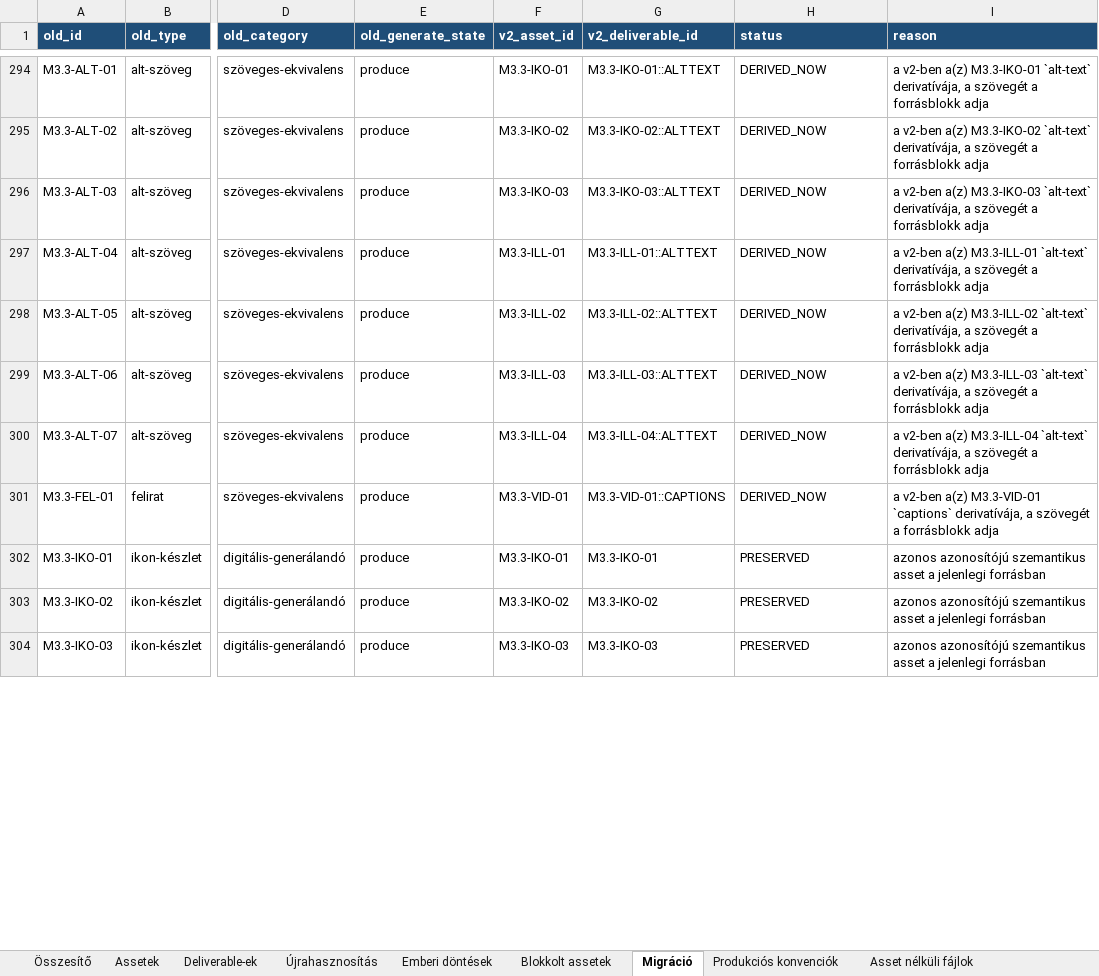
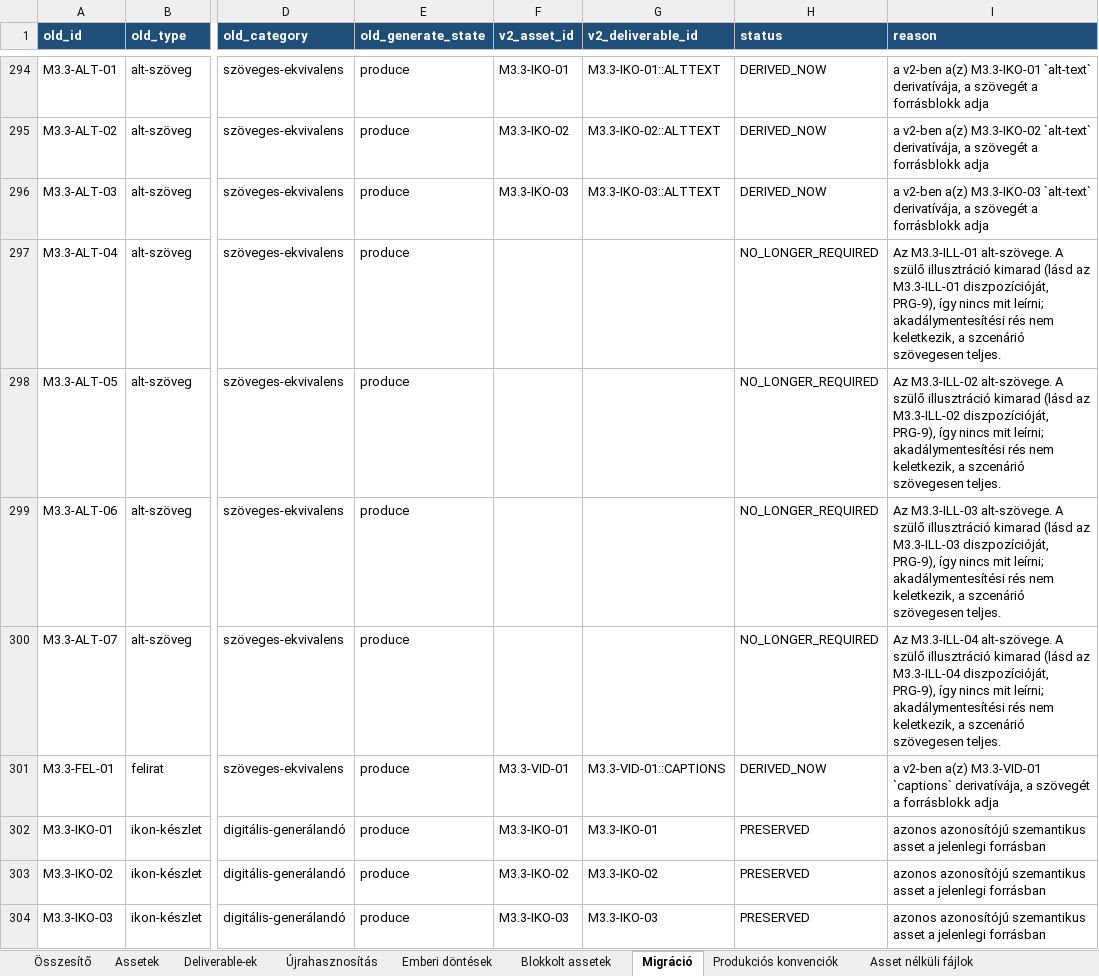
Before and after one commit to hasomerhacairhu/modszertani-kepzes, an Excel workbook: 02 Tervezet/Média-assetek/Média-asset regiszter.xlsx, sheet Migráció, drawn as a sheet; only a part is shown, gaps mark what is left out; values as stored, in another font and other column widths than the file's, no borders; the diff covers the shown part only; the diff names each change by its address in the sheet, - before the commit and + after, or states it on an @@ line.

```diff
--- a/02 Tervezet/Média-assetek/Média-asset regiszter.xlsx (sheet Migráció)
+++ b/02 Tervezet/Média-assetek/Média-asset regiszter.xlsx (sheet Migráció)
-F297 (v2_asset_id): M3.3-ILL-01
+F297 (v2_asset_id): (empty)
-G297 (v2_deliverable_id): M3.3-ILL-01::ALTTEXT
+G297 (v2_deliverable_id): (empty)
-H297:H300 (status): DERIVED_NOW
+H297:H300 (status): NO_LONGER_REQUIRED
-I297 (reason): a v2-ben a(z) M3.3-ILL-01 `alt-text` derivatívája, a szövegét a forrásblokk adja
+I297 (reason): Az M3.3-ILL-01 alt-szövege. A szülő illusztráció kimarad (lásd az M3.3-ILL-01 diszpozícióját, PRG-9), így nincs mit leírni; akadálymentesítési rés nem keletkezik, a szcenárió szövegesen teljes.
-F298 (v2_asset_id): M3.3-ILL-02
+F298 (v2_asset_id): (empty)
-G298 (v2_deliverable_id): M3.3-ILL-02::ALTTEXT
+G298 (v2_deliverable_id): (empty)
-I298 (reason): a v2-ben a(z) M3.3-ILL-02 `alt-text` derivatívája, a szövegét a forrásblokk adja
+I298 (reason): Az M3.3-ILL-02 alt-szövege. A szülő illusztráció kimarad (lásd az M3.3-ILL-02 diszpozícióját, PRG-9), így nincs mit leírni; akadálymentesítési rés nem keletkezik, a szcenárió szövegesen teljes.
-F299 (v2_asset_id): M3.3-ILL-03
+F299 (v2_asset_id): (empty)
-G299 (v2_deliverable_id): M3.3-ILL-03::ALTTEXT
+G299 (v2_deliverable_id): (empty)
-I299 (reason): a v2-ben a(z) M3.3-ILL-03 `alt-text` derivatívája, a szövegét a forrásblokk adja
+I299 (reason): Az M3.3-ILL-03 alt-szövege. A szülő illusztráció kimarad (lásd az M3.3-ILL-03 diszpozícióját, PRG-9), így nincs mit leírni; akadálymentesítési rés nem keletkezik, a szcenárió szövegesen teljes.
-F300 (v2_asset_id): M3.3-ILL-04
+F300 (v2_asset_id): (empty)
-G300 (v2_deliverable_id): M3.3-ILL-04::ALTTEXT
+G300 (v2_deliverable_id): (empty)
-I300 (reason): a v2-ben a(z) M3.3-ILL-04 `alt-text` derivatívája, a szövegét a forrásblokk adja
+I300 (reason): Az M3.3-ILL-04 alt-szövege. A szülő illusztráció kimarad (lásd az M3.3-ILL-04 diszpozícióját, PRG-9), így nincs mit leírni; akadálymentesítési rés nem keletkezik, a szcenárió szövegesen teljes.
```
Also changed, not shown: 16 edited cells elsewhere in this sheet, sheet Assetek, sheet Deliverable-ek, sheet Összesítő, 8 other files.
